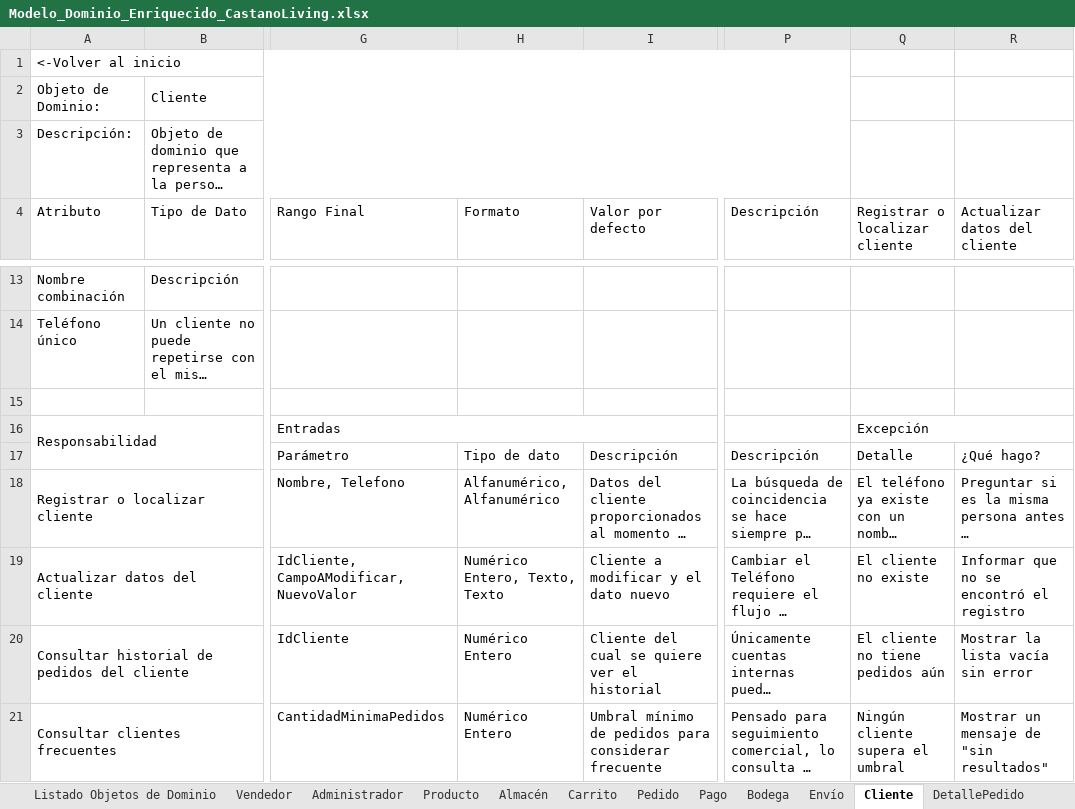
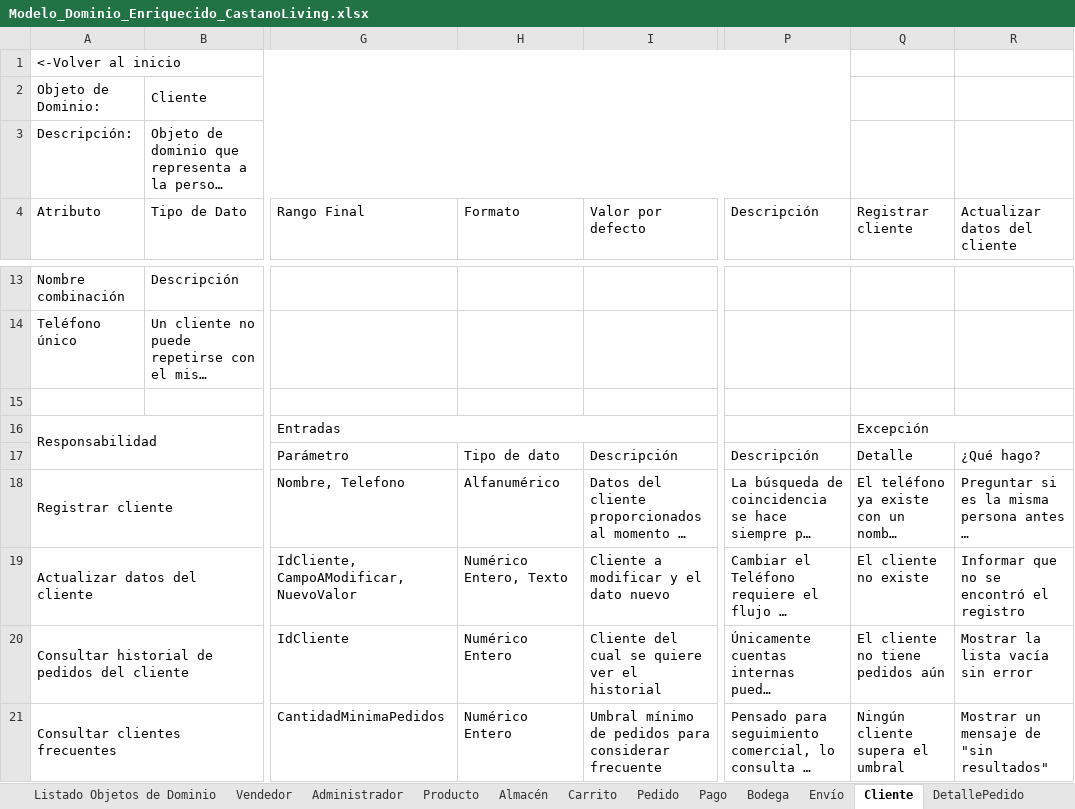
Before and after one commit to Elkenway/Pedidos, an Excel workbook: Modelo_Dominio_Enriquecido_CastanoLiving.xlsx, sheet Cliente, drawn as a sheet; only a part is shown, gaps mark what is left out; long unchanged cells end in …; values as stored, in another font and other column widths than the file's, no cell formats; the diff names each change by its address in the sheet, - before the commit and + after, or states it on an @@ line.

```diff
--- a/Modelo_Dominio_Enriquecido_CastanoLiving.xlsx (sheet Cliente)
+++ b/Modelo_Dominio_Enriquecido_CastanoLiving.xlsx (sheet Cliente)
-Q4: Registrar o localizar cliente
+Q4: Registrar cliente
-A18 (Atributo): Registrar o localizar cliente
+A18 (Atributo): Registrar cliente
-H18 (Formato): Alfanumérico, Alfanumérico
+H18 (Formato): Alfanumérico
-H19 (Formato): Numérico Entero, Texto, Texto
+H19 (Formato): Numérico Entero, Texto
```
Also changed, not shown: sheet Pedido, sheet Bodega, sheet Almacén, sheet Envío, sheet Carrito, sheet DetalleCarrito, 6 more sheets, cell formats.
